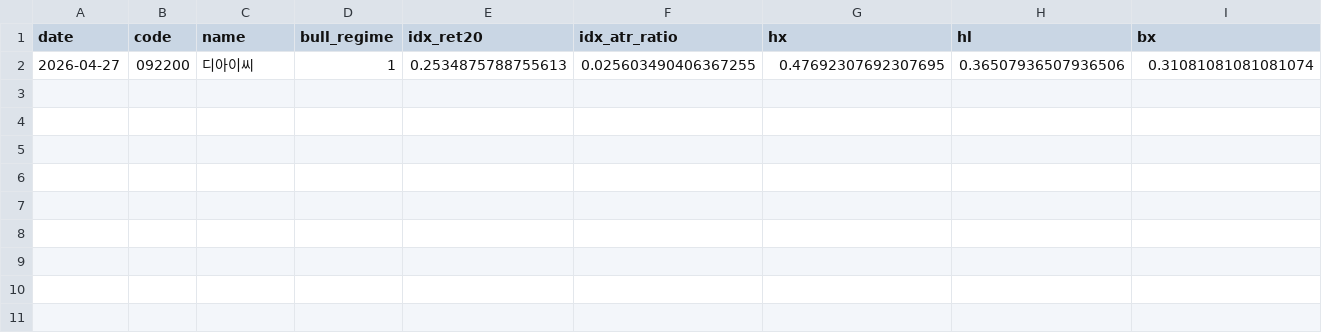
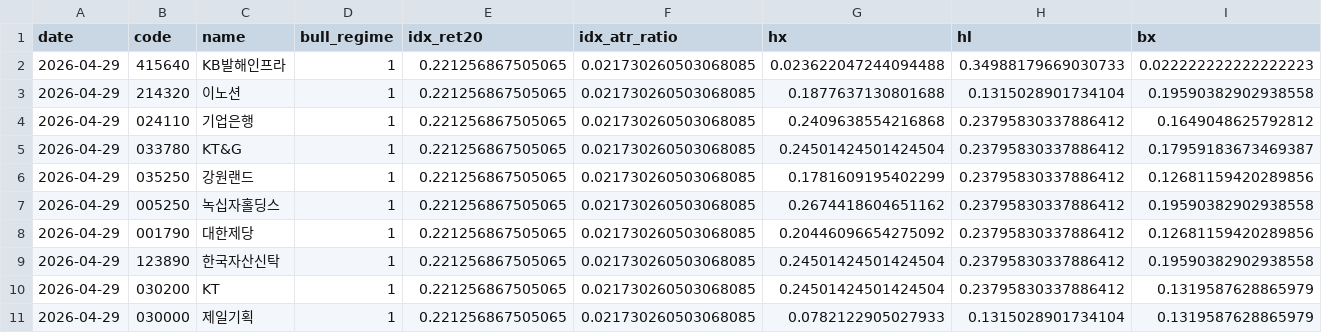
Before and after one commit to ghkdxodn84-oss/KORStockScan, a CSV file: data/daily_recommendations_v2.csv, drawn as a sheet; only a part is shown; removed rows and columns are numbered as before the commit, all else as after; rows hold the shown columns only; the diff names each change by its address in the sheet, - before the commit and + after, or states it on an @@ line.

```diff
--- a/data/daily_recommendations_v2.csv
+++ b/data/daily_recommendations_v2.csv
-row 2: 2026-04-27 | 092200 | 디아이씨 | 1 | 0.2534875788755613 | 0.025603490406367255 | 0.47692307692307695 | 0.36507936507936506 | 0.31081081081081074
+row 2: 2026-04-29 | 415640 | KB발해인프라 | 1 | 0.221256867505065 | 0.021730260503068085 | 0.023622047244094488 | 0.34988179669030733 | 0.022222222222222223
+row 3: 2026-04-29 | 214320 | 이노션 | 1 | 0.221256867505065 | 0.021730260503068085 | 0.1877637130801688 | 0.1315028901734104 | 0.19590382902938558
+row 4: 2026-04-29 | 024110 | 기업은행 | 1 | 0.221256867505065 | 0.021730260503068085 | 0.2409638554216868 | 0.23795830337886412 | 0.1649048625792812
+row 5: 2026-04-29 | 033780 | KT&G | 1 | 0.221256867505065 | 0.021730260503068085 | 0.24501424501424504 | 0.23795830337886412 | 0.17959183673469387
+row 6: 2026-04-29 | 035250 | 강원랜드 | 1 | 0.221256867505065 | 0.021730260503068085 | 0.1781609195402299 | 0.23795830337886412 | 0.12681159420289856
+row 7: 2026-04-29 | 005250 | 녹십자홀딩스 | 1 | 0.221256867505065 | 0.021730260503068085 | 0.2674418604651162 | 0.23795830337886412 | 0.19590382902938558
+row 8: 2026-04-29 | 001790 | 대한제당 | 1 | 0.221256867505065 | 0.021730260503068085 | 0.20446096654275092 | 0.23795830337886412 | 0.12681159420289856
+row 9: 2026-04-29 | 123890 | 한국자산신탁 | 1 | 0.221256867505065 | 0.021730260503068085 | 0.24501424501424504 | 0.23795830337886412 | 0.19590382902938558
+row 10: 2026-04-29 | 030200 | KT | 1 | 0.221256867505065 | 0.021730260503068085 | 0.24501424501424504 | 0.23795830337886412 | 0.1319587628865979
+row 11: 2026-04-29 | 030000 | 제일기획 | 1 | 0.221256867505065 | 0.021730260503068085 | 0.0782122905027933 | 0.1315028901734104 | 0.1319587628865979
```
Also changed, not shown: 8 other files.
